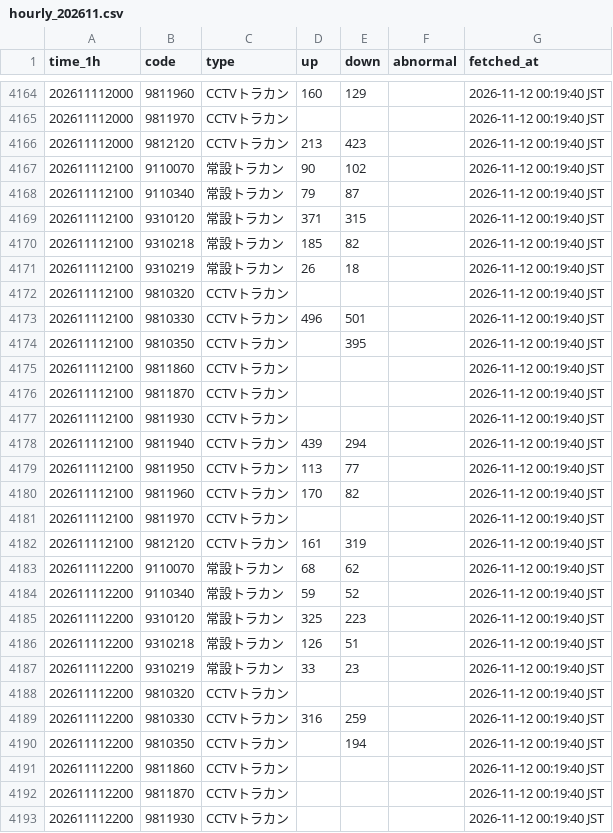
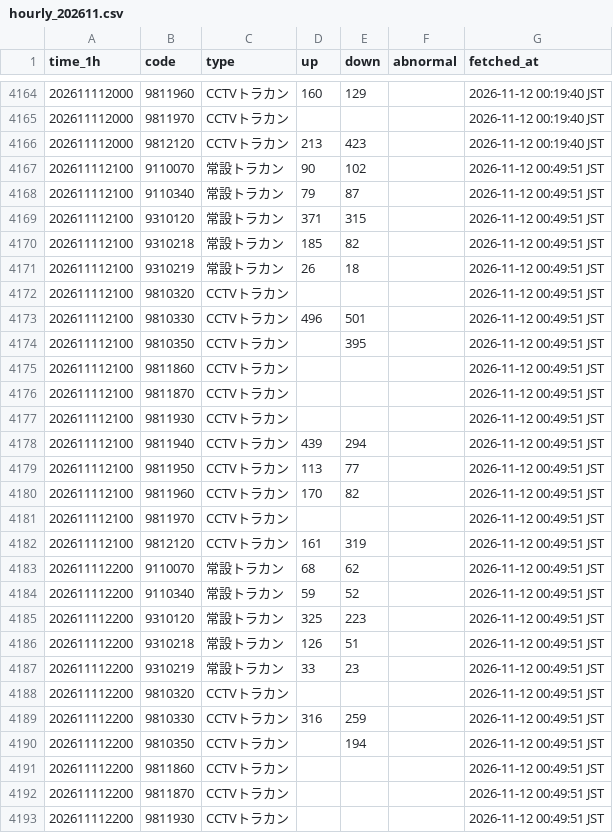
Before and after one commit to morimite2001/kagoshima-traffic-twin1, a CSV file: history/hourly_202611.csv, drawn as a sheet; only a part is shown, gaps mark what is left out; the diff covers the shown part only.

```diff
--- a/history/hourly_202611.csv
+++ b/history/hourly_202611.csv
@@ -4166,28 +4166,28 @@
 202611112000,9812120,CCTVトラカン,213,423,,2026-11-12 00:19:40 JST
-202611112100,9110070,常設トラカン,90,102,,2026-11-12 00:19:40 JST
-202611112100,9110340,常設トラカン,79,87,,2026-11-12 00:19:40 JST
-202611112100,9310120,常設トラカン,371,315,,2026-11-12 00:19:40 JST
-202611112100,9310218,常設トラカン,185,82,,2026-11-12 00:19:40 JST
-202611112100,9310219,常設トラカン,26,18,,2026-11-12 00:19:40 JST
-202611112100,9810320,CCTVトラカン,,,,2026-11-12 00:19:40 JST
-202611112100,9810330,CCTVトラカン,496,501,,2026-11-12 00:19:40 JST
-202611112100,9810350,CCTVトラカン,,395,,2026-11-12 00:19:40 JST
-202611112100,9811860,CCTVトラカン,,,,2026-11-12 00:19:40 JST
-202611112100,9811870,CCTVトラカン,,,,2026-11-12 00:19:40 JST
-202611112100,9811930,CCTVトラカン,,,,2026-11-12 00:19:40 JST
-202611112100,9811940,CCTVトラカン,439,294,,2026-11-12 00:19:40 JST
-202611112100,9811950,CCTVトラカン,113,77,,2026-11-12 00:19:40 JST
-202611112100,9811960,CCTVトラカン,170,82,,2026-11-12 00:19:40 JST
-202611112100,9811970,CCTVトラカン,,,,2026-11-12 00:19:40 JST
-202611112100,9812120,CCTVトラカン,161,319,,2026-11-12 00:19:40 JST
-202611112200,9110070,常設トラカン,68,62,,2026-11-12 00:19:40 JST
-202611112200,9110340,常設トラカン,59,52,,2026-11-12 00:19:40 JST
-202611112200,9310120,常設トラカン,325,223,,2026-11-12 00:19:40 JST
-202611112200,9310218,常設トラカン,126,51,,2026-11-12 00:19:40 JST
-202611112200,9310219,常設トラカン,33,23,,2026-11-12 00:19:40 JST
-202611112200,9810320,CCTVトラカン,,,,2026-11-12 00:19:40 JST
-202611112200,9810330,CCTVトラカン,316,259,,2026-11-12 00:19:40 JST
-202611112200,9810350,CCTVトラカン,,194,,2026-11-12 00:19:40 JST
-202611112200,9811860,CCTVトラカン,,,,2026-11-12 00:19:40 JST
-202611112200,9811870,CCTVトラカン,,,,2026-11-12 00:19:40 JST
-202611112200,9811930,CCTVトラカン,,,,2026-11-12 00:19:40 JST
+202611112100,9110070,常設トラカン,90,102,,2026-11-12 00:49:51 JST
+202611112100,9110340,常設トラカン,79,87,,2026-11-12 00:49:51 JST
+202611112100,9310120,常設トラカン,371,315,,2026-11-12 00:49:51 JST
+202611112100,9310218,常設トラカン,185,82,,2026-11-12 00:49:51 JST
+202611112100,9310219,常設トラカン,26,18,,2026-11-12 00:49:51 JST
+202611112100,9810320,CCTVトラカン,,,,2026-11-12 00:49:51 JST
+202611112100,9810330,CCTVトラカン,496,501,,2026-11-12 00:49:51 JST
+202611112100,9810350,CCTVトラカン,,395,,2026-11-12 00:49:51 JST
+202611112100,9811860,CCTVトラカン,,,,2026-11-12 00:49:51 JST
+202611112100,9811870,CCTVトラカン,,,,2026-11-12 00:49:51 JST
+202611112100,9811930,CCTVトラカン,,,,2026-11-12 00:49:51 JST
+202611112100,9811940,CCTVトラカン,439,294,,2026-11-12 00:49:51 JST
+202611112100,9811950,CCTVトラカン,113,77,,2026-11-12 00:49:51 JST
+202611112100,9811960,CCTVトラカン,170,82,,2026-11-12 00:49:51 JST
+202611112100,9811970,CCTVトラカン,,,,2026-11-12 00:49:51 JST
+202611112100,9812120,CCTVトラカン,161,319,,2026-11-12 00:49:51 JST
+202611112200,9110070,常設トラカン,68,62,,2026-11-12 00:49:51 JST
+202611112200,9110340,常設トラカン,59,52,,2026-11-12 00:49:51 JST
+202611112200,9310120,常設トラカン,325,223,,2026-11-12 00:49:51 JST
+202611112200,9310218,常設トラカン,126,51,,2026-11-12 00:49:51 JST
+202611112200,9310219,常設トラカン,33,23,,2026-11-12 00:49:51 JST
+202611112200,9810320,CCTVトラカン,,,,2026-11-12 00:49:51 JST
+202611112200,9810330,CCTVトラカン,316,259,,2026-11-12 00:49:51 JST
+202611112200,9810350,CCTVトラカン,,194,,2026-11-12 00:49:51 JST
+202611112200,9811860,CCTVトラカン,,,,2026-11-12 00:49:51 JST
+202611112200,9811870,CCTVトラカン,,,,2026-11-12 00:49:51 JST
+202611112200,9811930,CCTVトラカン,,,,2026-11-12 00:49:51 JST
```
Also changed, not shown: 5 edited cells elsewhere in this file, history/202611.csv, 3 other files.
